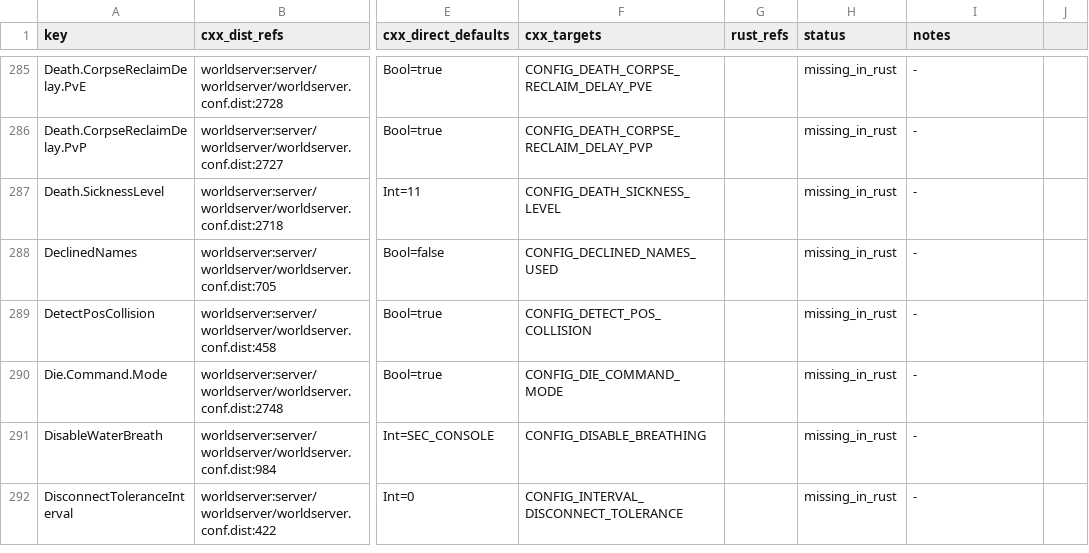
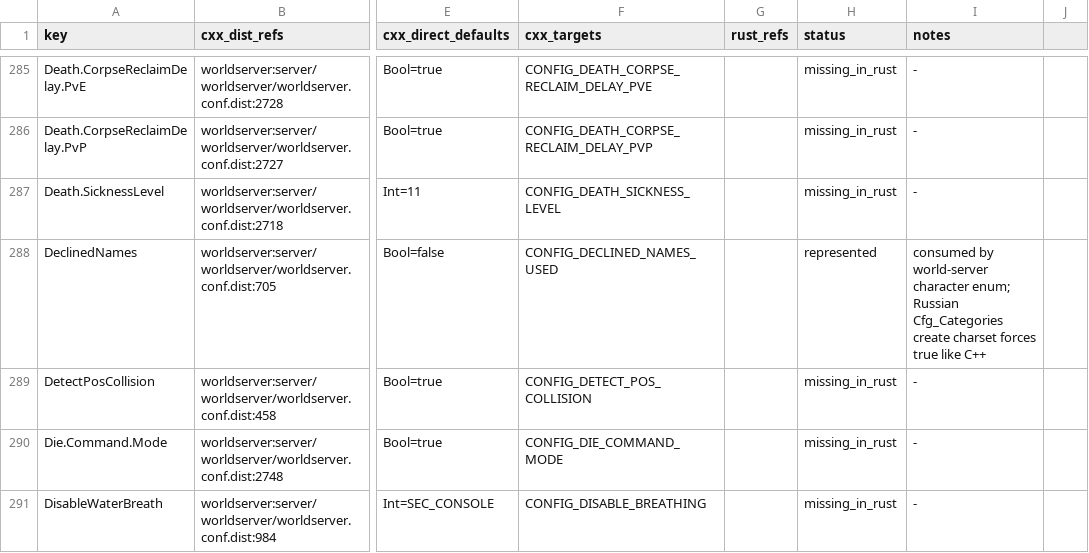
Before and after one commit to alseif0x/rustycore, a TSV file: docs/migration/inventory/cpp-config-keys.tsv, drawn as a sheet; only a part is shown, gaps mark what is left out; the shorter side is filled out with more unchanged rows; the diff names each change by its address in the sheet, - before the commit and + after, or states it on an @@ line.

Commit message:
[17] Fix character enum flags mapping (#94)
Closes #53

```diff
--- a/docs/migration/inventory/cpp-config-keys.tsv
+++ b/docs/migration/inventory/cpp-config-keys.tsv
-H288 (status): missing_in_rust
+H288 (status): represented
-I288 (notes): -
+I288 (notes): consumed by world-server character enum; Russian Cfg_Categories create charset forces true like C++
```
Also changed, not shown: docs/migration/inventory/cpp-world-config-registry.tsv, 5 other files.
